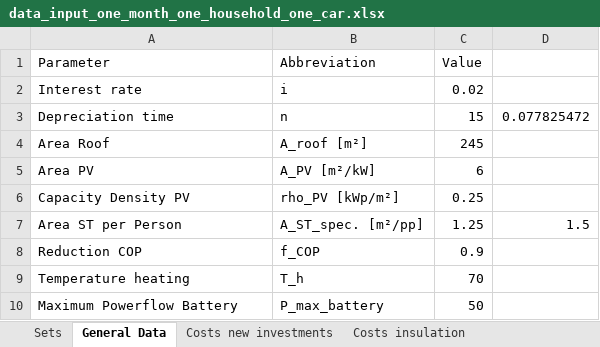
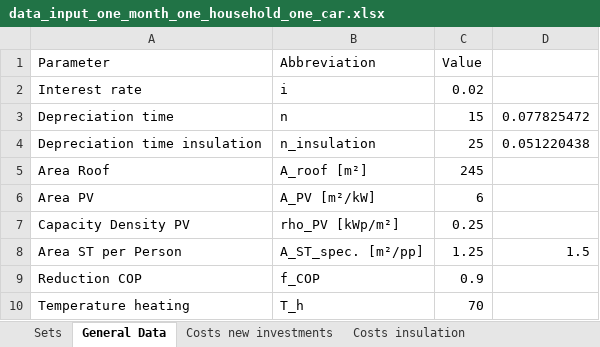
Before and after one commit to luisa-brueser/Optimization_Contracting, an Excel workbook: src/pv_optimizer_contracting/data_input_one_month_one_household_one_car.xlsx, sheet General Data, drawn as a sheet; only a part is shown; the shorter side is filled out with more unchanged rows; values as stored, in another font and other column widths than the file's, no borders; the diff names each change by its address in the sheet, - before the commit and + after, or states it on an @@ line.

```diff
--- a/src/pv_optimizer_contracting/data_input_one_month_one_household_one_car.xlsx (sheet General Data)
+++ b/src/pv_optimizer_contracting/data_input_one_month_one_household_one_car.xlsx (sheet General Data)
+row 4: Depreciation time insulation | n_insulation | 25 | 0.051220438
```
Also changed, not shown: sheet Costs new investments, sheet Sets, sheet Costs default system, sheet Demand, src/pv_optimizer_contracting/data_input_one_month_one_household_one_car_extreme_1.xlsx, src/pv_optimizer_contracting/data_input_one_year_30_household_3_cars_140kWh_base.xlsx, 6 other files.
